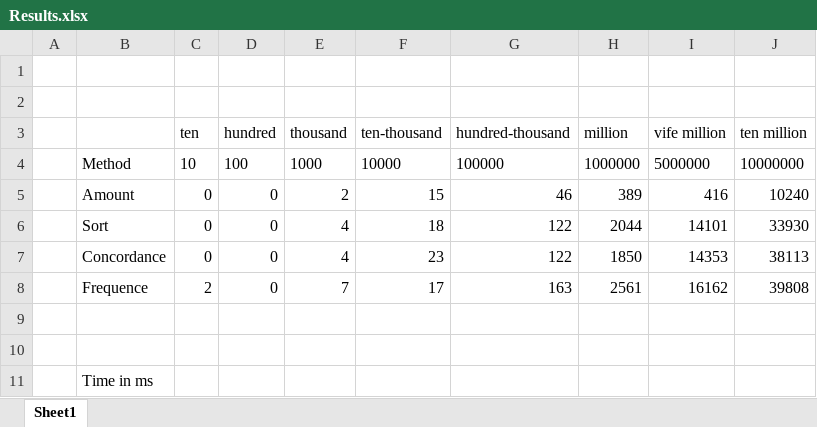
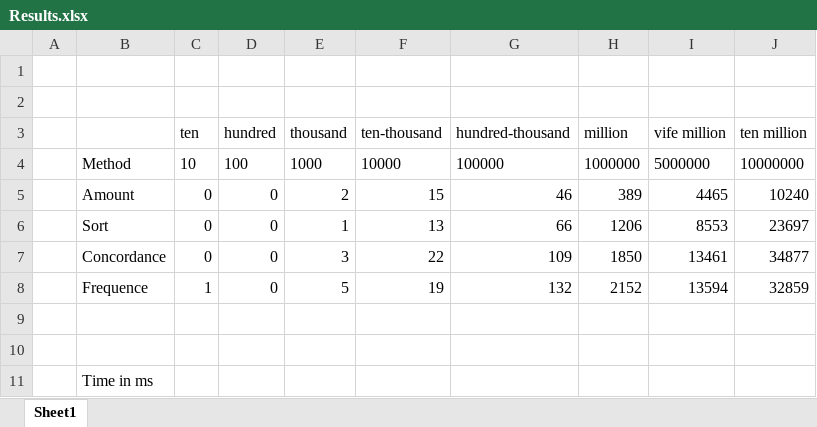
Before and after one commit to SanderVanAndel/JCF41, an Excel workbook: Results.xlsx, sheet Sheet1, drawn as a sheet; values as stored, in another font and other column widths than the file's, no borders; charts and pictures and table styles not drawn; removed rows and columns are numbered as before the commit, all else as after; the diff names each change by its address in the sheet, - before the commit and + after, or states it on an @@ line.

```diff
--- a/Results.xlsx (sheet Sheet1)
+++ b/Results.xlsx (sheet Sheet1)
-I5 (vife million): 416
+I5 (vife million): 4465
-row 6:  | Sort | 0 | 0 | 4 | 18 | 122 | 2044 | 14101 | 33930
-row 7:  | Concordance | 0 | 0 | 4 | 23 | 122 | 1850 | 14353 | 38113
-row 8:  | Frequence | 2 | 0 | 7 | 17 | 163 | 2561 | 16162 | 39808
+row 6:  | Sort | 0 | 0 | 1 | 13 | 66 | 1206 | 8553 | 23697
+row 7:  | Concordance | 0 | 0 | 3 | 22 | 109 | 1850 | 13461 | 34877
+row 8:  | Frequence | 1 | 0 | 5 | 19 | 132 | 2152 | 13594 | 32859
```
Also changed, not shown: charts or pictures, 5 other files.
